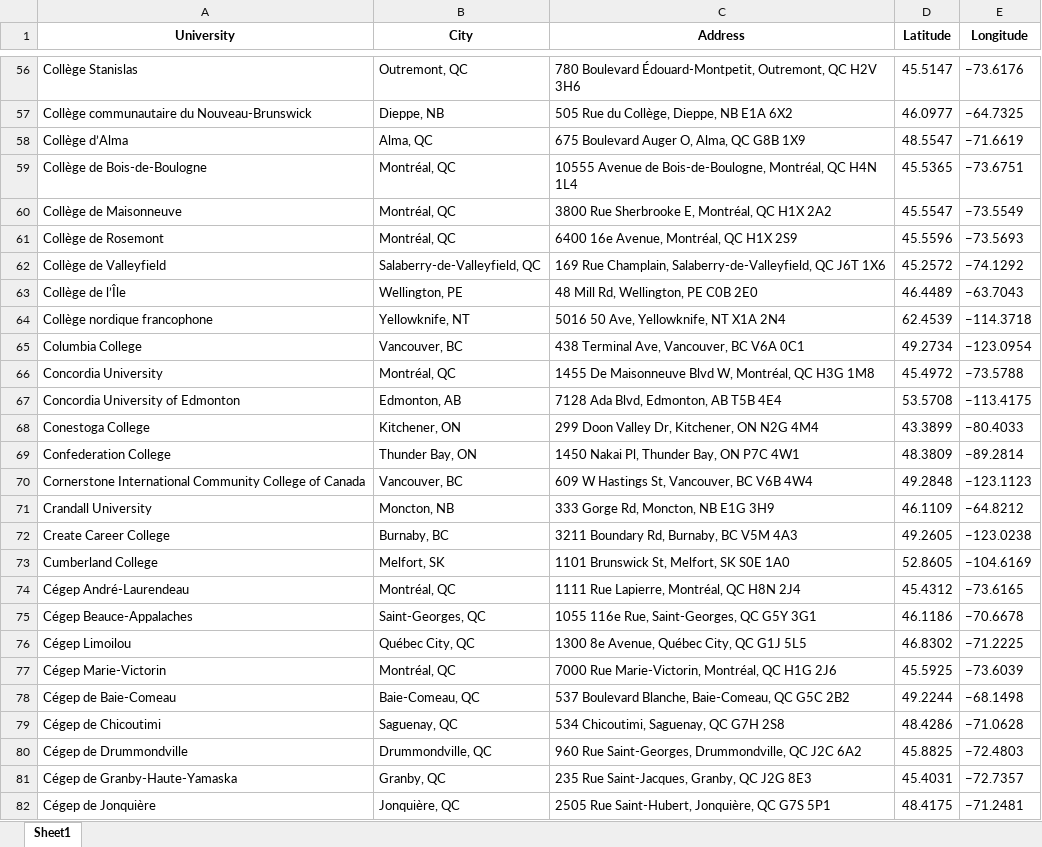
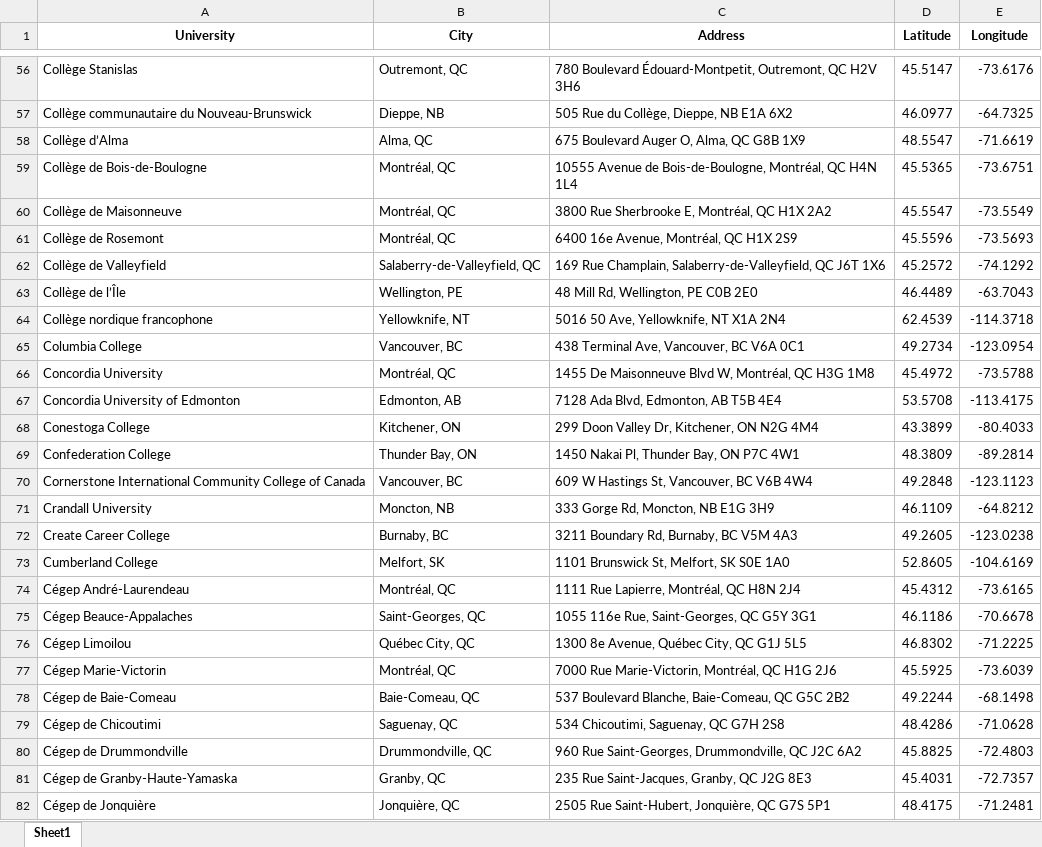
Before and after one commit to MindlyApp1/seedle, an Excel workbook: assets/canadianUniversitiesAndColleges.xlsx, sheet Sheet1, drawn as a sheet; only a part is shown, gaps mark what is left out; values as stored, in another font and other column widths than the file's, no borders; the diff covers the shown part only; the diff names each change by its address in the sheet, - before the commit and + after, or states it on an @@ line.

```diff
--- a/assets/canadianUniversitiesAndColleges.xlsx (sheet Sheet1)
+++ b/assets/canadianUniversitiesAndColleges.xlsx (sheet Sheet1)
-E56 (Longitude): −73.6176
+E56 (Longitude): -73.6176
-E57 (Longitude): −64.7325
+E57 (Longitude): -64.7325
-E58 (Longitude): −71.6619
+E58 (Longitude): -71.6619
-E59 (Longitude): −73.6751
+E59 (Longitude): -73.6751
-E60 (Longitude): −73.5549
+E60 (Longitude): -73.5549
-E61 (Longitude): −73.5693
+E61 (Longitude): -73.5693
-E62 (Longitude): −74.1292
+E62 (Longitude): -74.1292
-E63 (Longitude): −63.7043
+E63 (Longitude): -63.7043
-E64 (Longitude): −114.3718
+E64 (Longitude): -114.3718
-E65 (Longitude): −123.0954
+E65 (Longitude): -123.0954
-E66 (Longitude): −73.5788
+E66 (Longitude): -73.5788
-E67 (Longitude): −113.4175
+E67 (Longitude): -113.4175
-E68 (Longitude): −80.4033
+E68 (Longitude): -80.4033
-E69 (Longitude): −89.2814
+E69 (Longitude): -89.2814
-E70 (Longitude): −123.1123
+E70 (Longitude): -123.1123
-E71 (Longitude): −64.8212
+E71 (Longitude): -64.8212
-E72 (Longitude): −123.0238
+E72 (Longitude): -123.0238
-E73 (Longitude): −104.6169
+E73 (Longitude): -104.6169
-E74 (Longitude): −73.6165
+E74 (Longitude): -73.6165
-E75 (Longitude): −70.6678
+E75 (Longitude): -70.6678
-E76 (Longitude): −71.2225
+E76 (Longitude): -71.2225
-E77 (Longitude): −73.6039
+E77 (Longitude): -73.6039
-E78 (Longitude): −68.1498
+E78 (Longitude): -68.1498
-E79 (Longitude): −71.0628
+E79 (Longitude): -71.0628
-E80 (Longitude): −72.4803
+E80 (Longitude): -72.4803
-E81 (Longitude): −72.7357
+E81 (Longitude): -72.7357
-E82 (Longitude): −71.2481
+E82 (Longitude): -71.2481
```
Also changed, not shown: 259 edited cells and cell formats elsewhere in this sheet, 1 other file.
